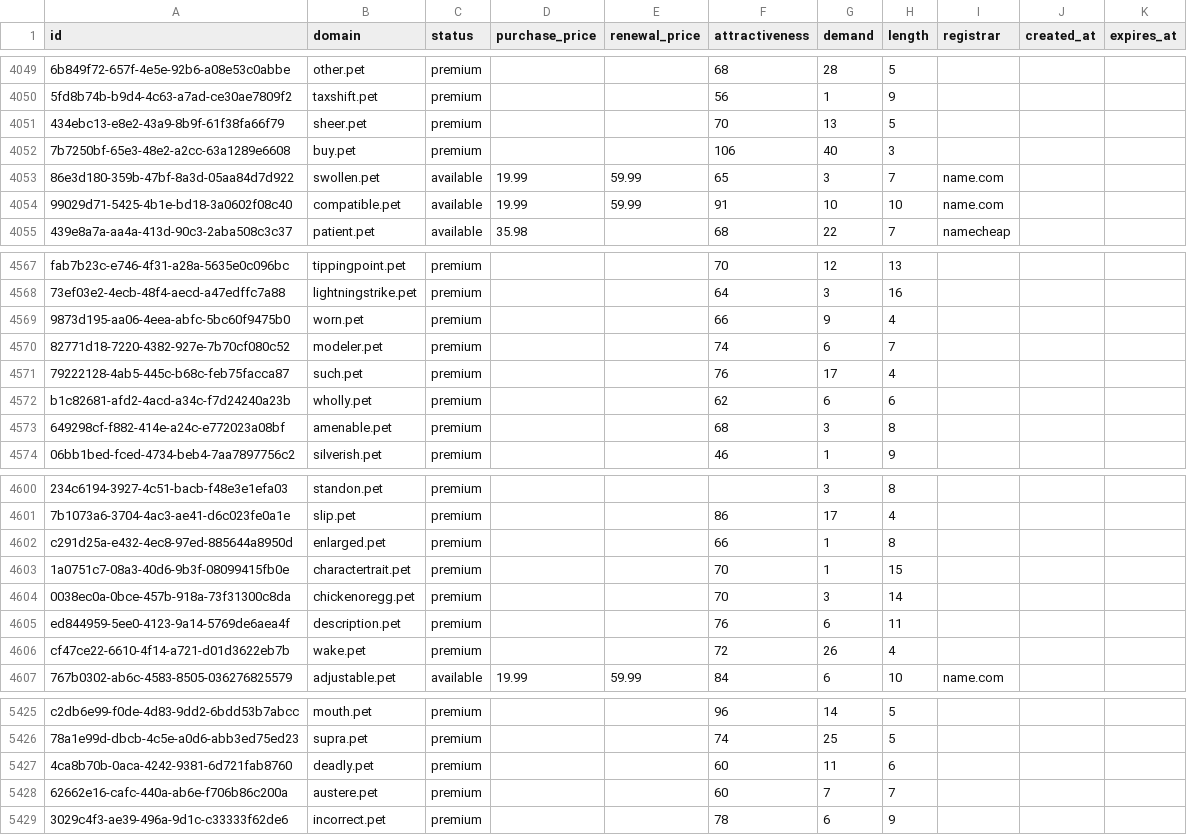
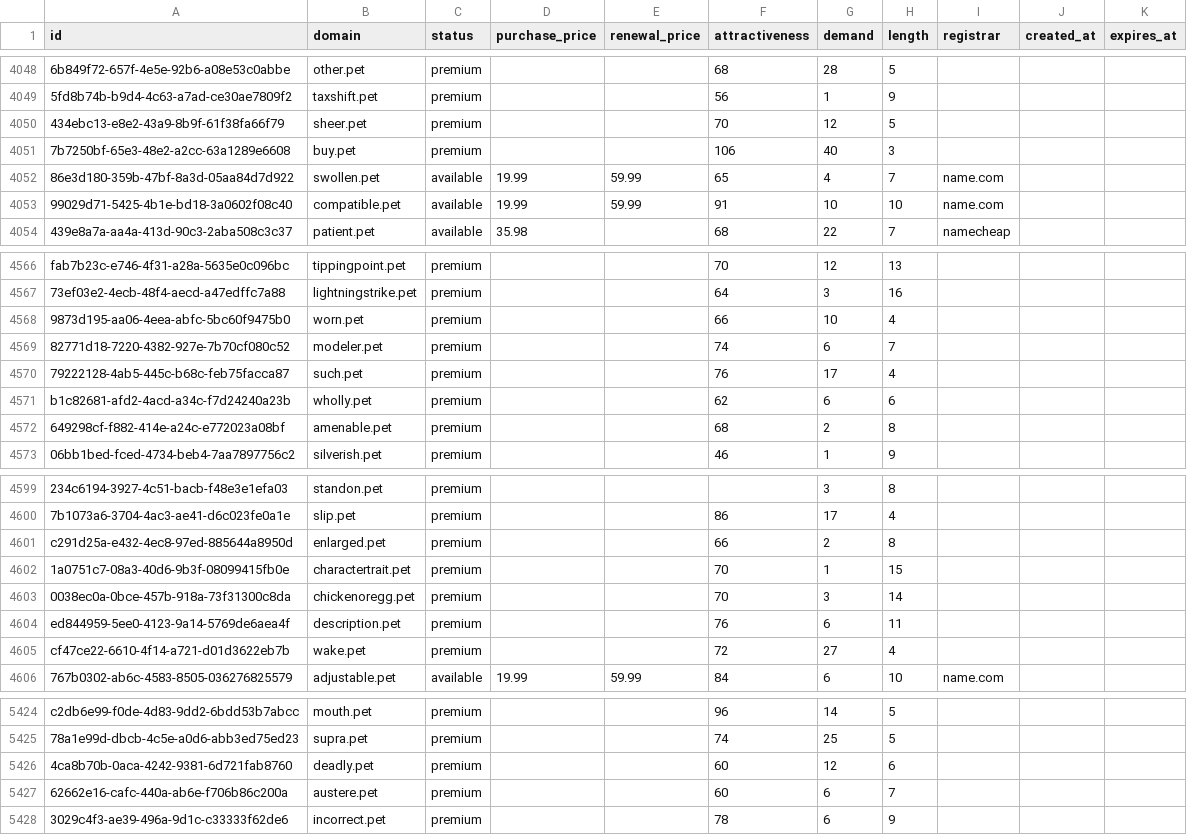
Before and after one commit to UniqueDomains/pet-oneword-domains, a CSV file: pet.csv, drawn as a sheet; only a part is shown, gaps mark what is left out; addresses are those after the commit; the diff covers the shown part only; the diff names each change by its address in the sheet, - before the commit and + after, or states it on an @@ line.

```diff
--- a/pet.csv
+++ b/pet.csv
-G4050 (demand): 13
+G4050 (demand): 12
-G4052 (demand): 3
+G4052 (demand): 4
-G4568 (demand): 9
+G4568 (demand): 10
-G4572 (demand): 3
+G4572 (demand): 2
-G4601 (demand): 1
+G4601 (demand): 2
-G4605 (demand): 26
+G4605 (demand): 27
-G5426 (demand): 11
+G5426 (demand): 12
-G5427 (demand): 7
+G5427 (demand): 6
```
Also changed, not shown: 1 removed row and 167 edited cells elsewhere in this file, 4 other files.
